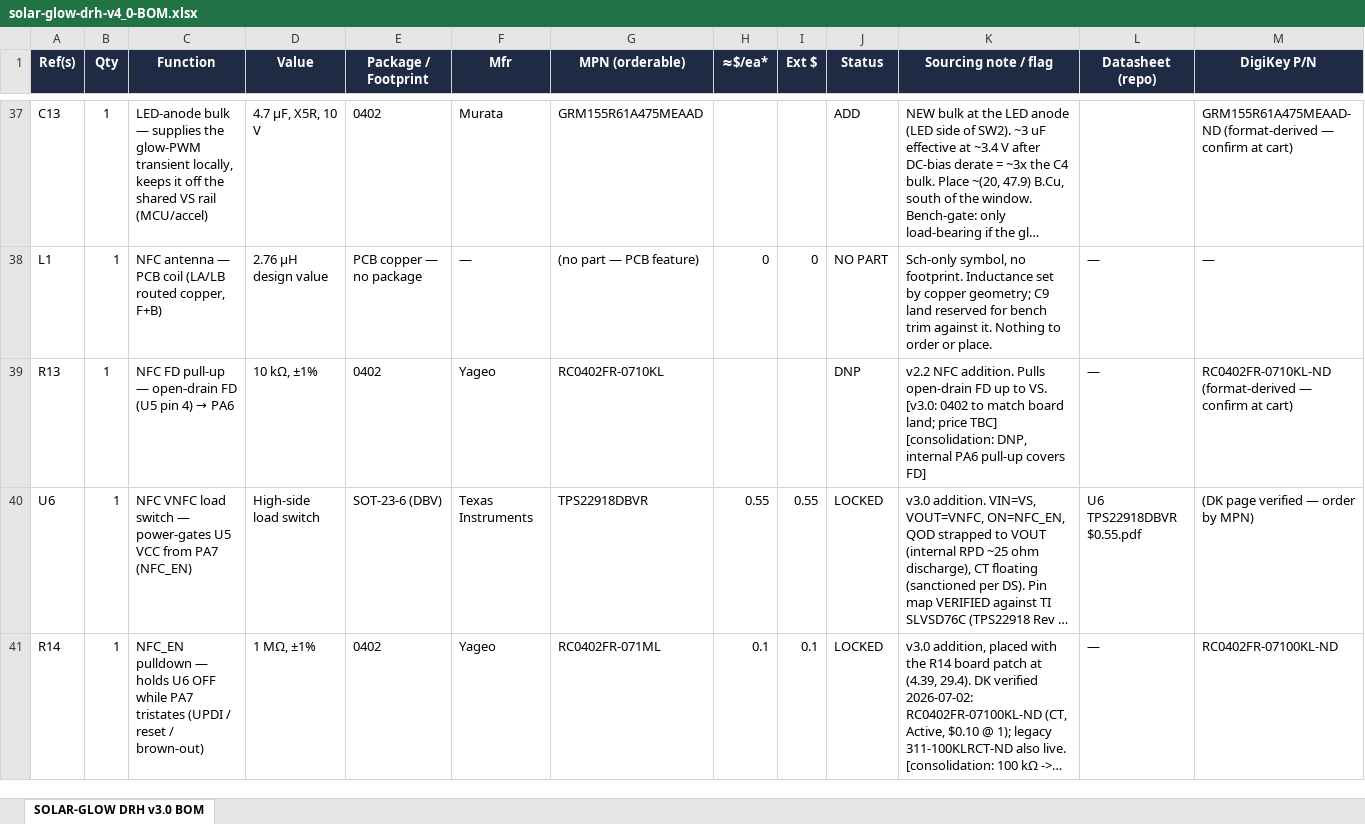
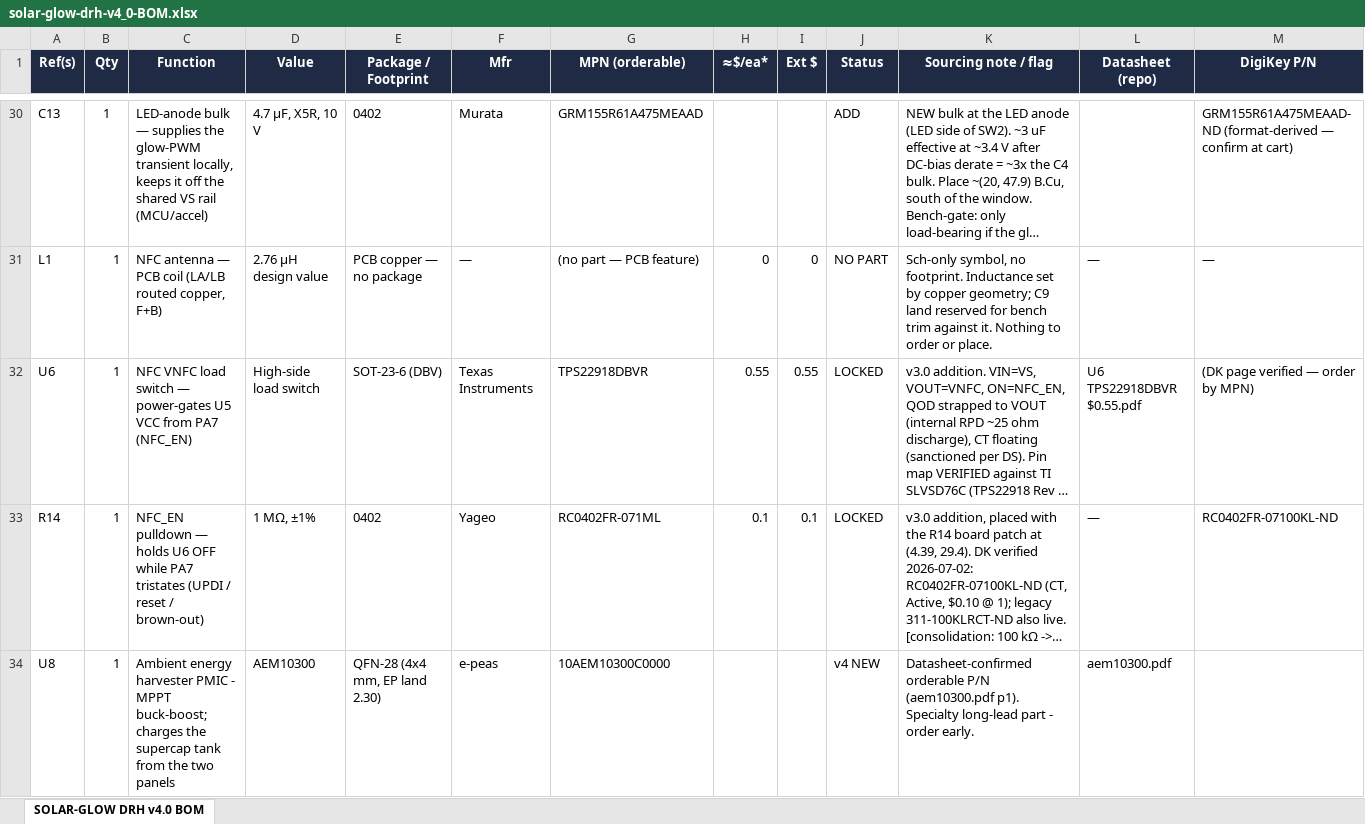
Before and after one commit to devinhorowitz/solar-business-card, an Excel workbook: PCB/solar-glow-drh-v4_0-BOM.xlsx, sheet SOLAR-GLOW DRH v4.0 BOM, drawn as a sheet; only a part is shown, gaps mark what is left out; long unchanged cells end in …; values as stored, in another font and other column widths than the file's, no borders; removed rows and columns are numbered as before the commit, all else as after; the diff covers the shown part only; the diff names each change by its address in the sheet, - before the commit and + after, or states it on an @@ line.

```diff
--- a/PCB/solar-glow-drh-v4_0-BOM.xlsx (sheet SOLAR-GLOW DRH v4.0 BOM)
+++ b/PCB/solar-glow-drh-v4_0-BOM.xlsx (sheet SOLAR-GLOW DRH v4.0 BOM)
-sheet tab: SOLAR-GLOW DRH v3.0 BOM
+sheet tab: SOLAR-GLOW DRH v4.0 BOM
-row 39: R13 | 1 | NFC FD pull-up — open-drain FD (U5 pin 4) → PA6 | 10 kΩ, ±1% | 0402 | Yageo | RC0402FR-0710KL |  |  | DNP | v2.2 NFC addition. Pulls open-drain FD up to VS. [v3.0: 0402 to match board land; price TBC] [consolidation: DNP, internal PA6 pull-up covers FD] | — | RC0402FR-0710KL-ND (format-derived — confirm at cart)
+row 34: U8 | 1 | Ambient energy harvester PMIC - MPPT buck-boost; charges the supercap tank from the two panels | AEM10300 | QFN-28 (4x4 mm, EP land 2.30) | e-peas | 10AEM10300C0000 |  |  | v4 NEW | Datasheet-confirmed orderable P/N (aem10300.pdf p1). Specialty long-lead part - order early. | aem10300.pdf
```
Also changed, not shown: 11 added rows, 7 removed rows and 5 edited cells elsewhere in this sheet, PCB/solar-glow-drh-v4_0-BOM-assembly.xlsx, 14 other files.
